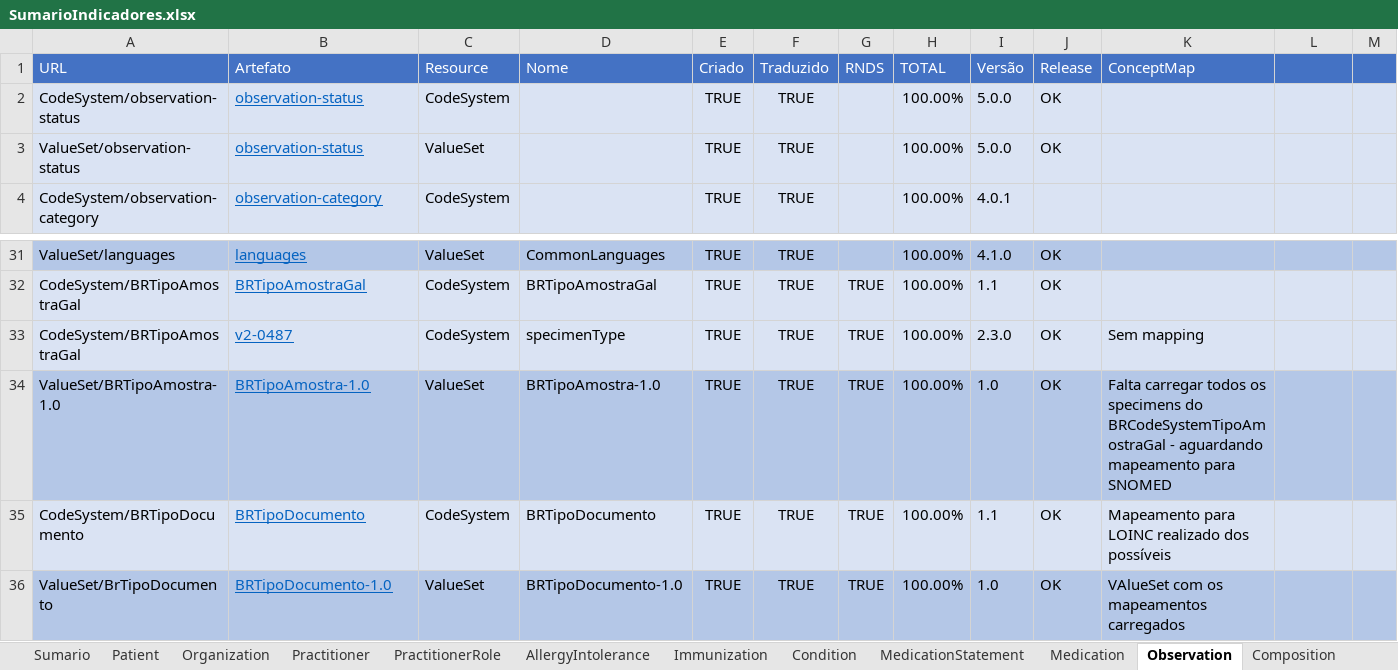
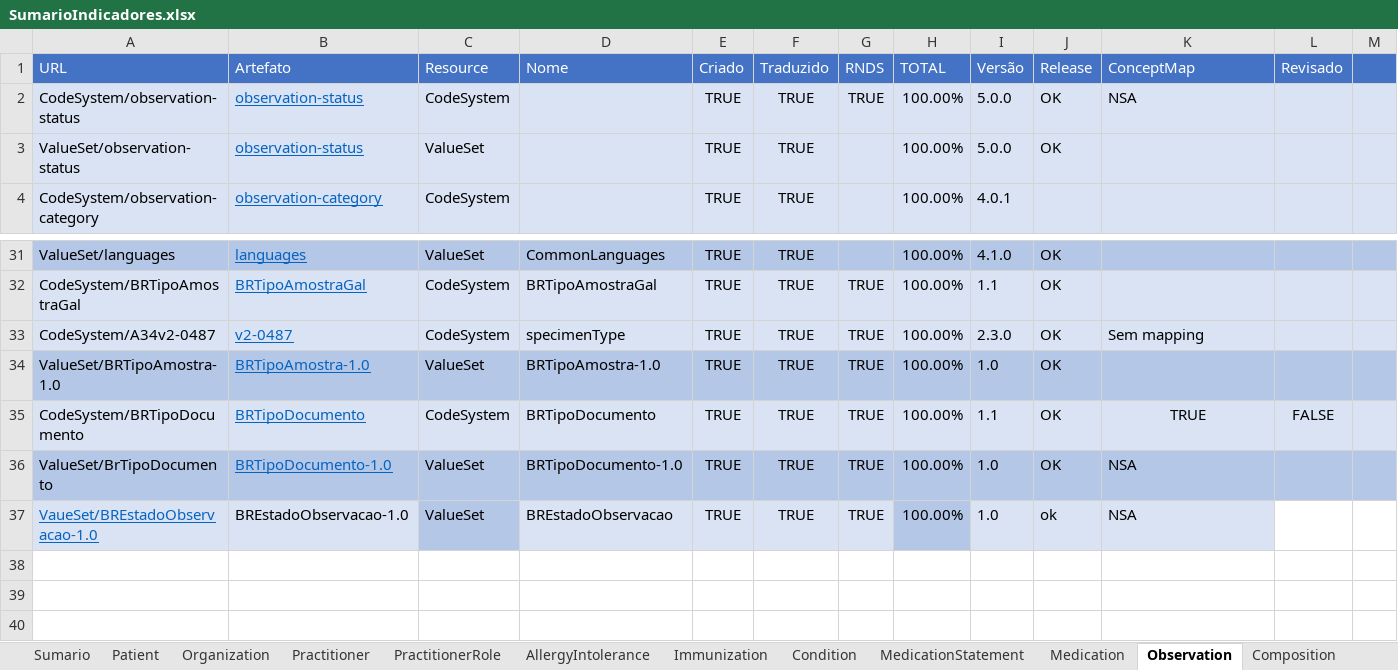
Before and after one commit to moaassis/https-git-codecommit.sa-east-1.amazonaws.com-v1-repos-ips-brasil-documentos, an Excel workbook: Gestão do Projeto/Indicadores/SumarioIndicadores.xlsx, sheet Observation, drawn as a sheet; only a part is shown, gaps mark what is left out; values as stored, in another font and other column widths than the file's, no borders; the diff names each change by its address in the sheet, - before the commit and + after, or states it on an @@ line.

```diff
--- a/Gestão do Projeto/Indicadores/SumarioIndicadores.xlsx (sheet Observation)
+++ b/Gestão do Projeto/Indicadores/SumarioIndicadores.xlsx (sheet Observation)
-L1: (empty)
+L1: Revisado
-G2 (RNDS): (empty)
+G2 (RNDS): TRUE
-K2 (ConceptMap): (empty)
+K2 (ConceptMap): NSA
-A33 (URL): CodeSystem/BRTipoAmostraGal
+A33 (URL): CodeSystem/A34v2-0487
-K34 (ConceptMap): Falta carregar todos os specimens do BRCodeSystemTipoAmostraGal - aguardando mapeamento para SNOMED
+K34 (ConceptMap): (empty)
-K35 (ConceptMap): Mapeamento para LOINC realizado dos possíveis
+K35 (ConceptMap): TRUE
-K35 alignment: left
+K35 alignment: center
-L35 (Revisado): (empty)
+L35 (Revisado): FALSE
-K36 (ConceptMap): VAlueSet com os mapeamentos carregados
+K36 (ConceptMap): NSA
+row 37: VaueSet/BREstadoObservacao-1.0 | BREstadoObservacao-1.0 | ValueSet | BREstadoObservacao | TRUE | TRUE | TRUE | 100.00% | 1.0 | ok | NSA
```
Also changed, not shown: sheet Immunization, sheet Sumario, formulas that keep their value, 2 other files.
